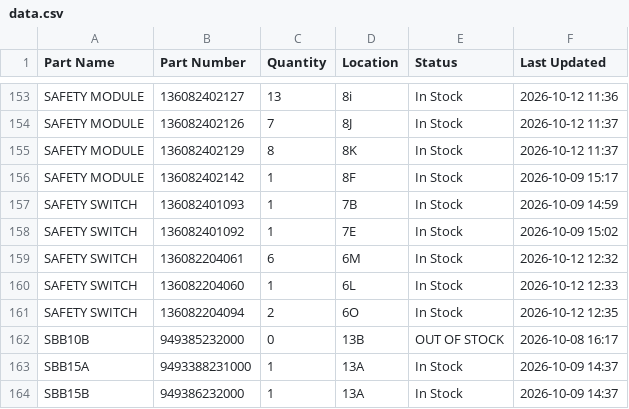
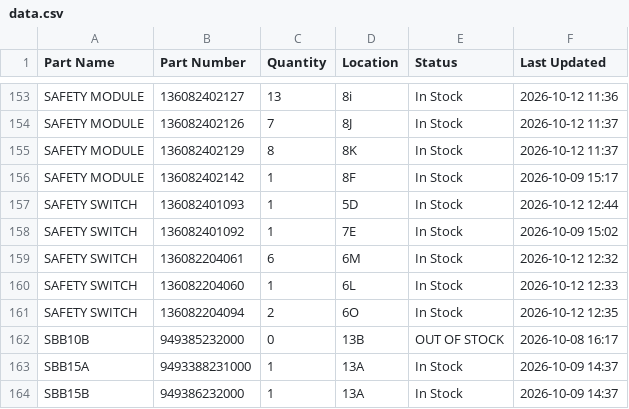
Before and after one commit to salmanaziz859-star/tms-stock, a CSV file: data.csv, drawn as a sheet; only a part is shown, gaps mark what is left out.

```diff
--- a/data.csv
+++ b/data.csv
@@ -156,3 +156,3 @@ SAFETY MODULE,136082402129,8,8K,In Stock,2026-10-12 11:37
 SAFETY MODULE,136082402142,1,8F,In Stock,2026-10-09 15:17
-SAFETY SWITCH,136082401093,1,7B,In Stock,2026-10-09 14:59
+SAFETY SWITCH,136082401093,1,5D,In Stock,2026-10-12 12:44
 SAFETY SWITCH,136082401092,1,7E,In Stock,2026-10-09 15:02
```
Also changed, not shown: 1 other file.
